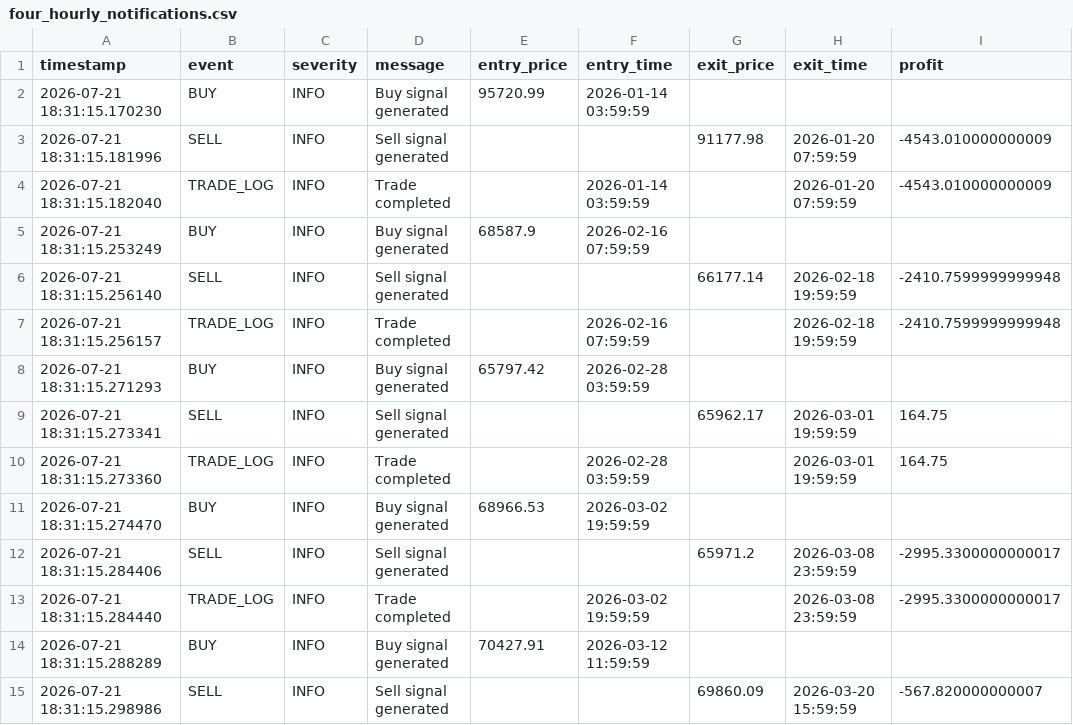
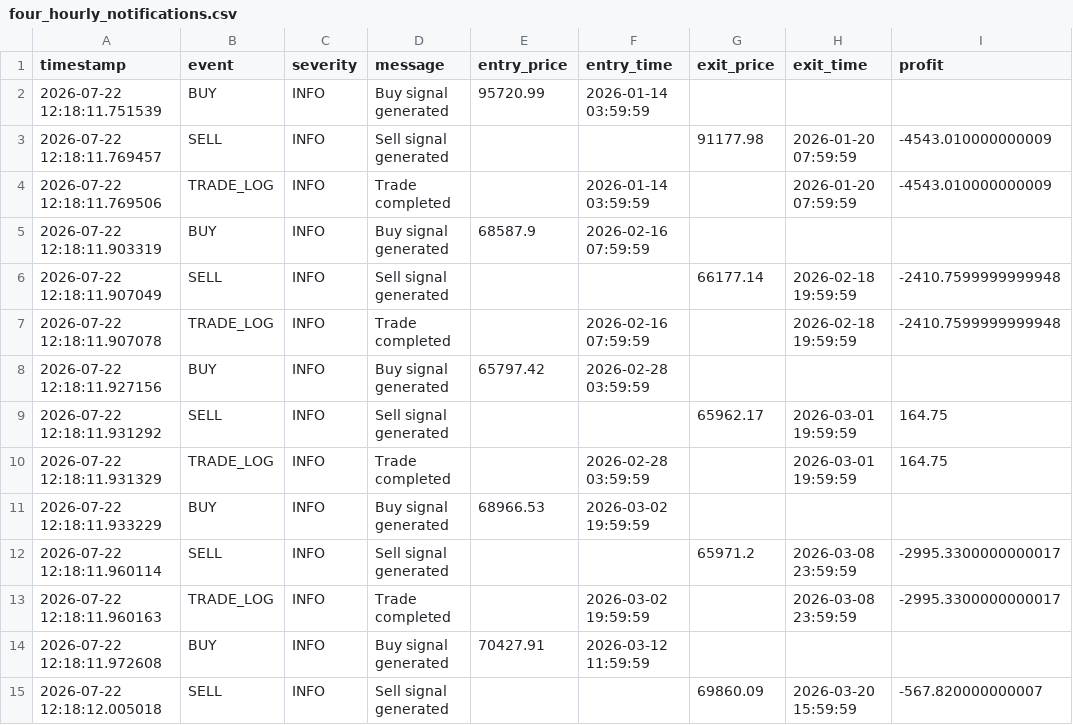
Before and after one commit to Davidcode-png/Ark_Assessment, a CSV file: four_hourly_notifications.csv, drawn as a sheet; only a part is shown; the diff covers the shown part only; the diff names each change by its address in the sheet, - before the commit and + after, or states it on an @@ line.

```diff
--- a/four_hourly_notifications.csv
+++ b/four_hourly_notifications.csv
-A2 (timestamp): 2026-07-21 18:31:15.170230
+A2 (timestamp): 2026-07-22 12:18:11.751539
-A3 (timestamp): 2026-07-21 18:31:15.181996
+A3 (timestamp): 2026-07-22 12:18:11.769457
-A4 (timestamp): 2026-07-21 18:31:15.182040
+A4 (timestamp): 2026-07-22 12:18:11.769506
-A5 (timestamp): 2026-07-21 18:31:15.253249
+A5 (timestamp): 2026-07-22 12:18:11.903319
-A6 (timestamp): 2026-07-21 18:31:15.256140
+A6 (timestamp): 2026-07-22 12:18:11.907049
-A7 (timestamp): 2026-07-21 18:31:15.256157
+A7 (timestamp): 2026-07-22 12:18:11.907078
-A8 (timestamp): 2026-07-21 18:31:15.271293
+A8 (timestamp): 2026-07-22 12:18:11.927156
-A9 (timestamp): 2026-07-21 18:31:15.273341
+A9 (timestamp): 2026-07-22 12:18:11.931292
-A10 (timestamp): 2026-07-21 18:31:15.273360
+A10 (timestamp): 2026-07-22 12:18:11.931329
-A11 (timestamp): 2026-07-21 18:31:15.274470
+A11 (timestamp): 2026-07-22 12:18:11.933229
-A12 (timestamp): 2026-07-21 18:31:15.284406
+A12 (timestamp): 2026-07-22 12:18:11.960114
-A13 (timestamp): 2026-07-21 18:31:15.284440
+A13 (timestamp): 2026-07-22 12:18:11.960163
-A14 (timestamp): 2026-07-21 18:31:15.288289
+A14 (timestamp): 2026-07-22 12:18:11.972608
-A15 (timestamp): 2026-07-21 18:31:15.298986
+A15 (timestamp): 2026-07-22 12:18:12.005018
```
Also changed, not shown: 23 edited cells elsewhere in this file, hourly_notifications.csv, 1 other file.
